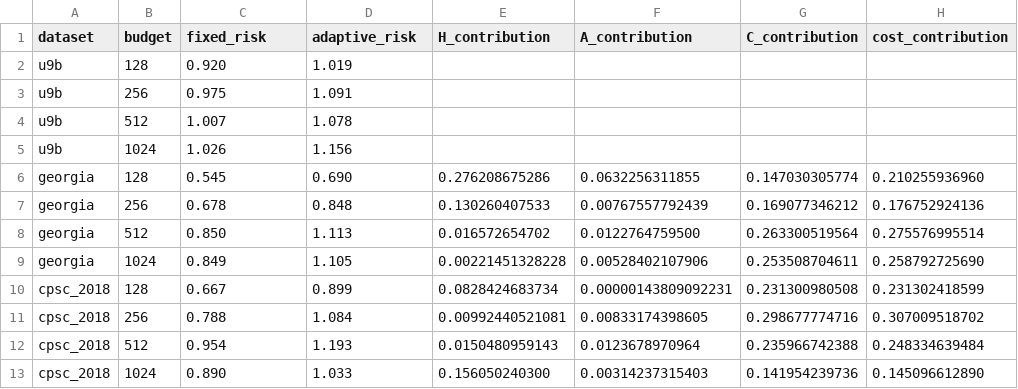
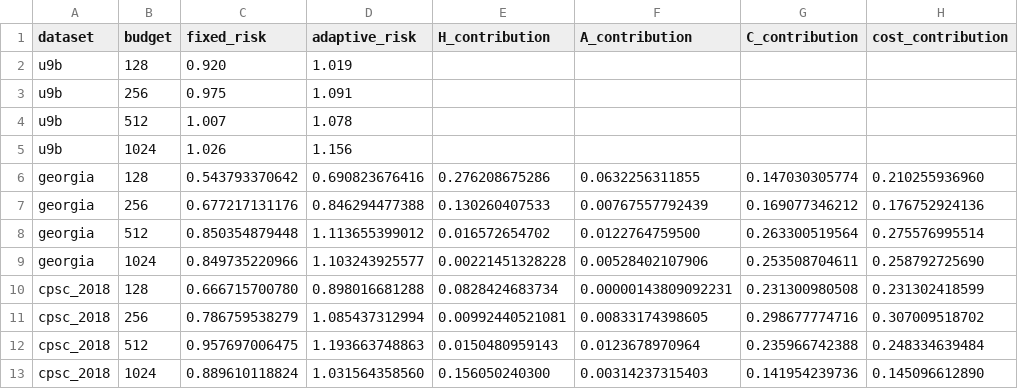
Before and after one commit to dugushengyu/CMDO-Reproducibility, a CSV file: source_data/figure4_submission/CMDO_Figure4_PRESERVE_Source_v1.csv, drawn as a sheet.

Commit message:
Use exact U10-derived risks in Figure 4 source

```diff
--- a/source_data/figure4_submission/CMDO_Figure4_PRESERVE_Source_v1.csv
+++ b/source_data/figure4_submission/CMDO_Figure4_PRESERVE_Source_v1.csv
@@ -5,9 +5,9 @@ u9b,512,1.007,1.078,,,,
 u9b,1024,1.026,1.156,,,,
-georgia,128,0.545,0.690,0.276208675286,0.0632256311855,0.147030305774,0.210255936960
-georgia,256,0.678,0.848,0.130260407533,0.00767557792439,0.169077346212,0.176752924136
-georgia,512,0.850,1.113,0.016572654702,0.0122764759500,0.263300519564,0.275576995514
-georgia,1024,0.849,1.105,0.00221451328228,0.00528402107906,0.253508704611,0.258792725690
-cpsc_2018,128,0.667,0.899,0.0828424683734,0.00000143809092231,0.231300980508,0.231302418599
-cpsc_2018,256,0.788,1.084,0.00992440521081,0.00833174398605,0.298677774716,0.307009518702
-cpsc_2018,512,0.954,1.193,0.0150480959143,0.0123678970964,0.235966742388,0.248334639484
-cpsc_2018,1024,0.890,1.033,0.156050240300,0.00314237315403,0.141954239736,0.145096612890
+georgia,128,0.543793370642,0.690823676416,0.276208675286,0.0632256311855,0.147030305774,0.210255936960
+georgia,256,0.677217131176,0.846294477388,0.130260407533,0.00767557792439,0.169077346212,0.176752924136
+georgia,512,0.850354879448,1.113655399012,0.016572654702,0.0122764759500,0.263300519564,0.275576995514
+georgia,1024,0.849735220966,1.103243925577,0.00221451328228,0.00528402107906,0.253508704611,0.258792725690
+cpsc_2018,128,0.666715700780,0.898016681288,0.0828424683734,0.00000143809092231,0.231300980508,0.231302418599
+cpsc_2018,256,0.786759538279,1.085437312994,0.00992440521081,0.00833174398605,0.298677774716,0.307009518702
+cpsc_2018,512,0.957697006475,1.193663748863,0.0150480959143,0.0123678970964,0.235966742388,0.248334639484
+cpsc_2018,1024,0.889610118824,1.031564358560,0.156050240300,0.00314237315403,0.141954239736,0.145096612890
```
